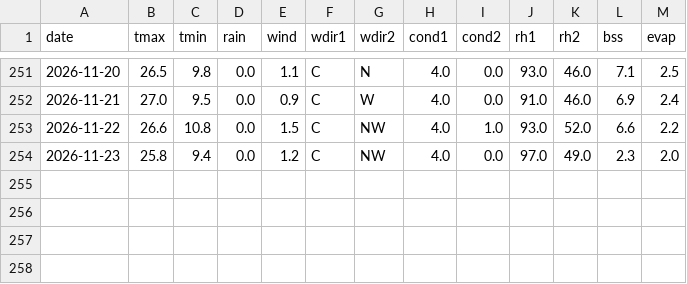
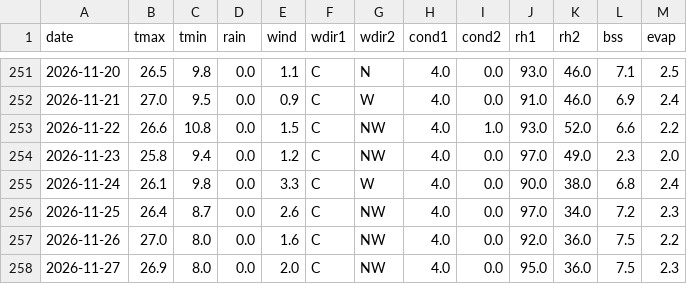
Before and after one commit to rameshram96/iari_weather_data, a CSV file: data/iari_weather.csv, drawn as a sheet; only a part is shown, gaps mark what is left out.

```diff
--- a/data/iari_weather.csv
+++ b/data/iari_weather.csv
@@ -254 +254,5 @@ date,tmax,tmin,rain,wind,wdir1,wdir2,cond1,cond2,rh1,rh2,bss,evap
 2026-11-23,25.8,9.4,0.0,1.2,C,NW,4.0,0.0,97.0,49.0,2.3,2.0
+2026-11-24,26.1,9.8,0.0,3.3,C,W,4.0,0.0,90.0,38.0,6.8,2.4
+2026-11-25,26.4,8.7,0.0,2.6,C,NW,4.0,0.0,97.0,34.0,7.2,2.3
+2026-11-26,27.0,8.0,0.0,1.6,C,NW,4.0,0.0,92.0,36.0,7.5,2.2
+2026-11-27,26.9,8.0,0.0,2.0,C,NW,4.0,0.0,95.0,36.0,7.5,2.3
```
Also changed, not shown: 1 other file.
